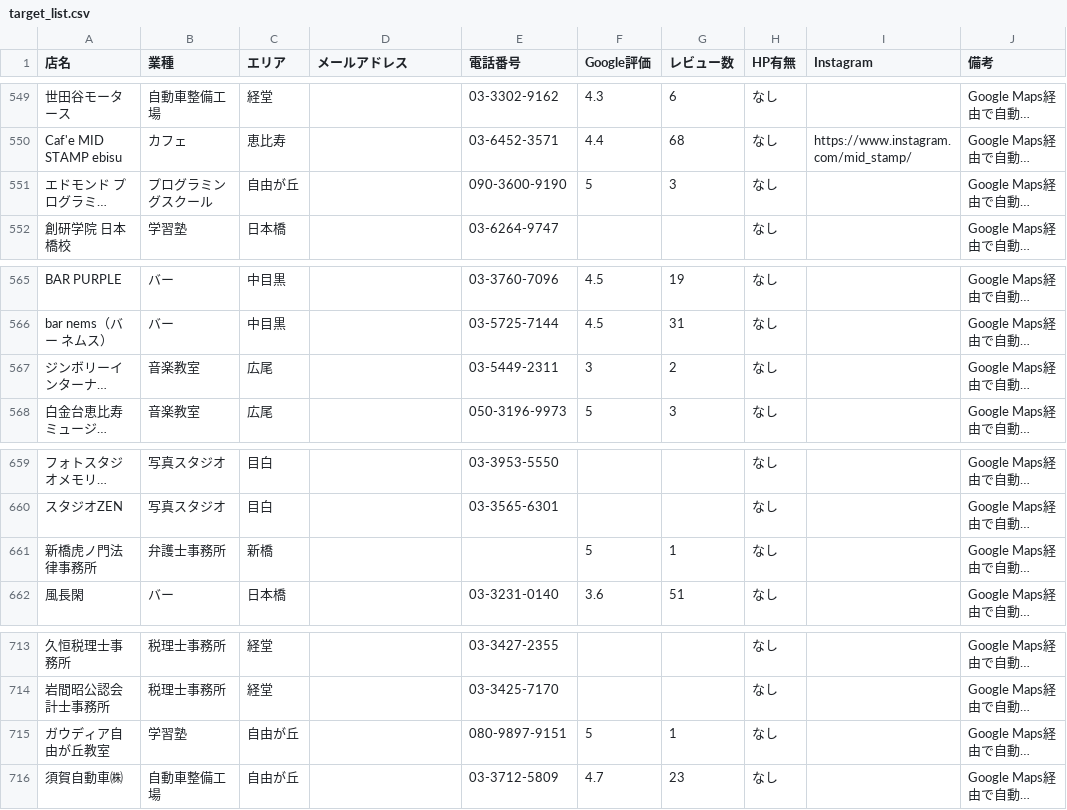
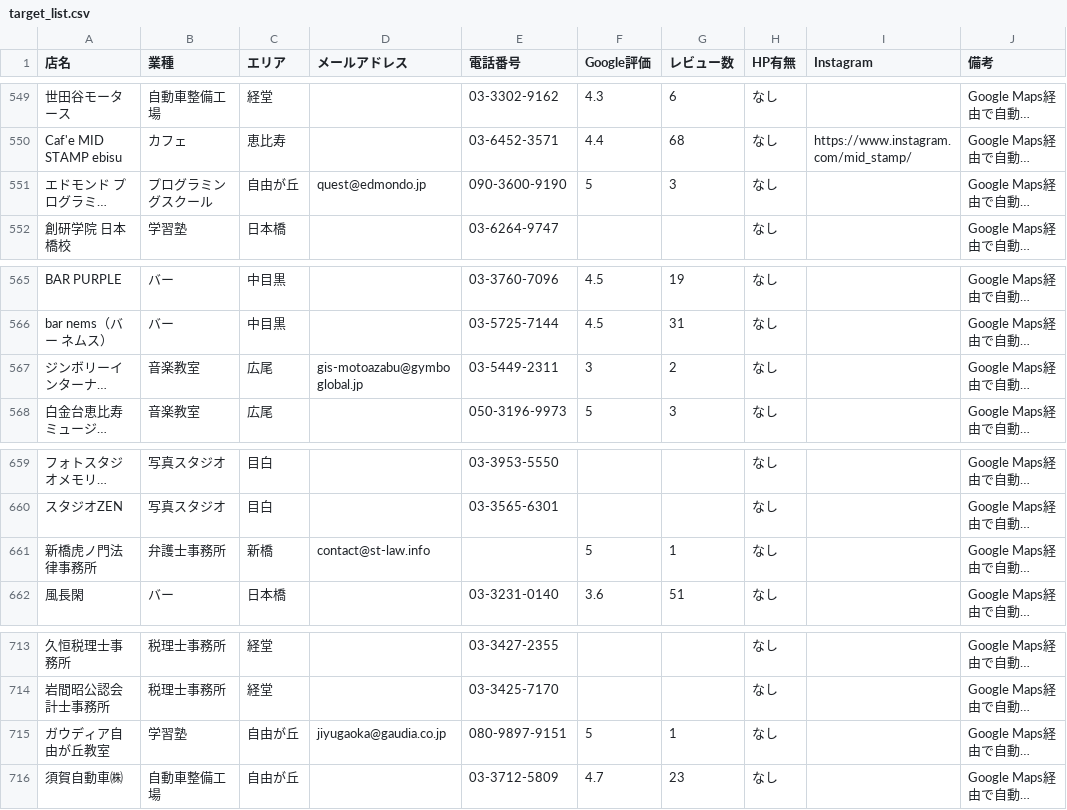
Before and after one commit to nttt-rgb/hnh-design-works-, a CSV file: campaigns/direct_outreach/target_list.csv, drawn as a sheet; only a part is shown, gaps mark what is left out; long unchanged cells end in …; the diff covers the shown part only; the diff names each change by its address in the sheet, - before the commit and + after, or states it on an @@ line.

```diff
--- a/campaigns/direct_outreach/target_list.csv
+++ b/campaigns/direct_outreach/target_list.csv
-D551 (メールアドレス): (empty)
+D551 (メールアドレス): quest@edmondo.jp
-D567 (メールアドレス): (empty)
+D567 (メールアドレス): gis-motoazabu@gymboglobal.jp
-D661 (メールアドレス): (empty)
+D661 (メールアドレス): contact@st-law.info
-D715 (メールアドレス): (empty)
+D715 (メールアドレス): jiyugaoka@gaudia.co.jp
```
Also changed, not shown: 5 edited cells elsewhere in this file, 11 other files.
